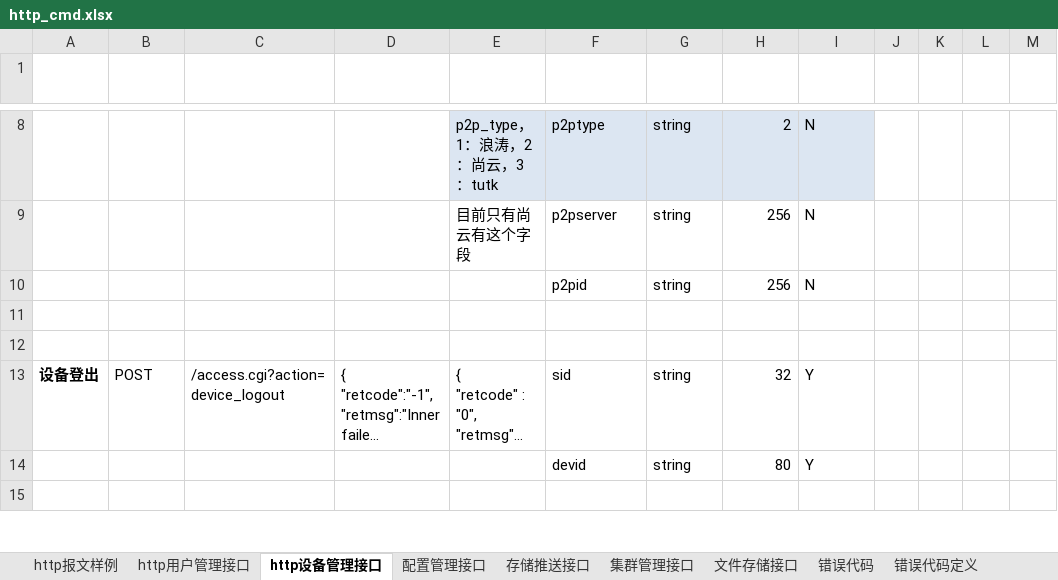
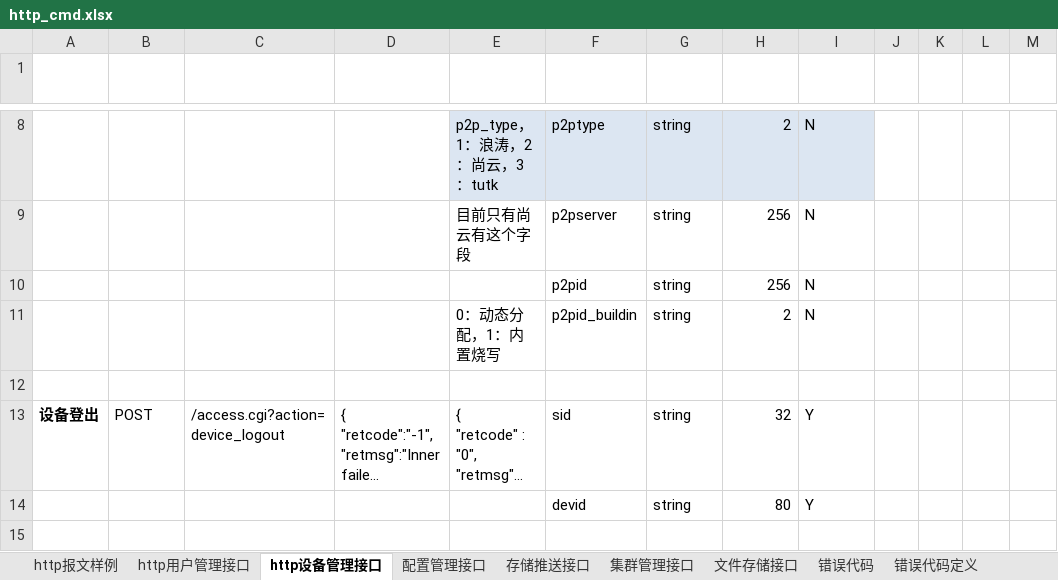
Before and after one commit to GSIL-Monitor/aicode, an Excel workbook: script/http_cmd.xlsx, sheet http设备管理接口, drawn as a sheet; only a part is shown, gaps mark what is left out; long unchanged cells end in …; values as stored, in another font and other column widths than the file's, no borders; table styles not drawn; the diff names each change by its address in the sheet, - before the commit and + after, or states it on an @@ line.

```diff
--- a/script/http_cmd.xlsx (sheet http设备管理接口)
+++ b/script/http_cmd.xlsx (sheet http设备管理接口)
-row 11: (empty)
+row 11:  |  |  |  | 0：动态分配，1：内置烧写 | p2pid_buildin | string | 2 | N
```
Also changed, not shown: 7 other files.
